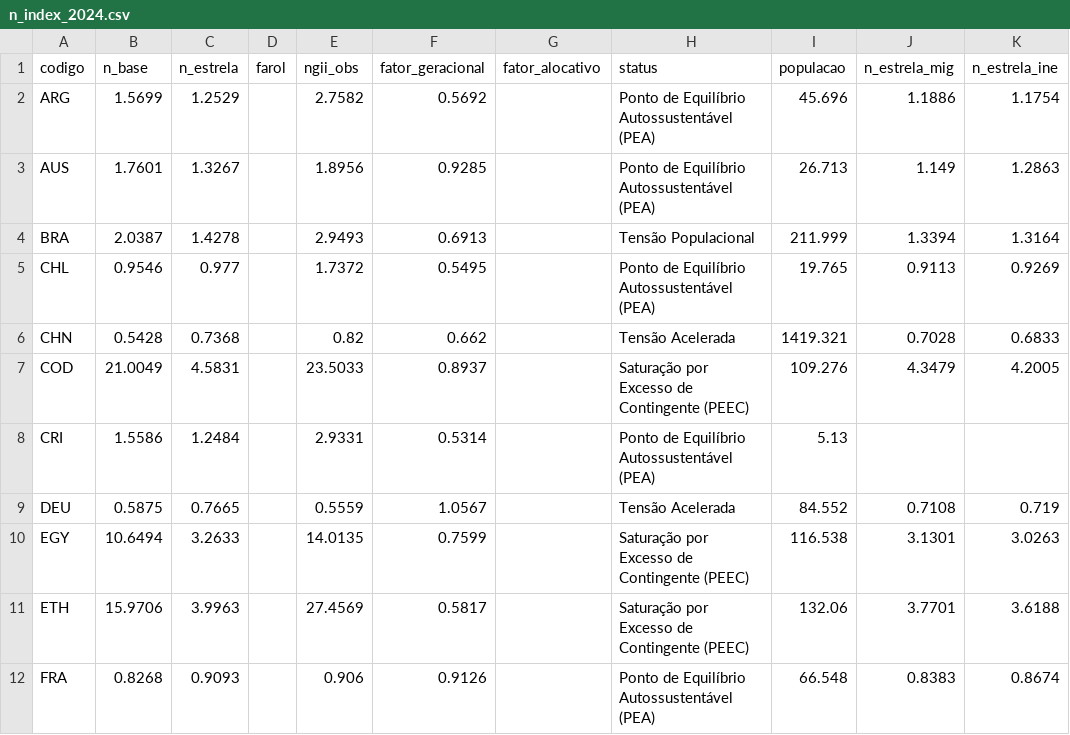
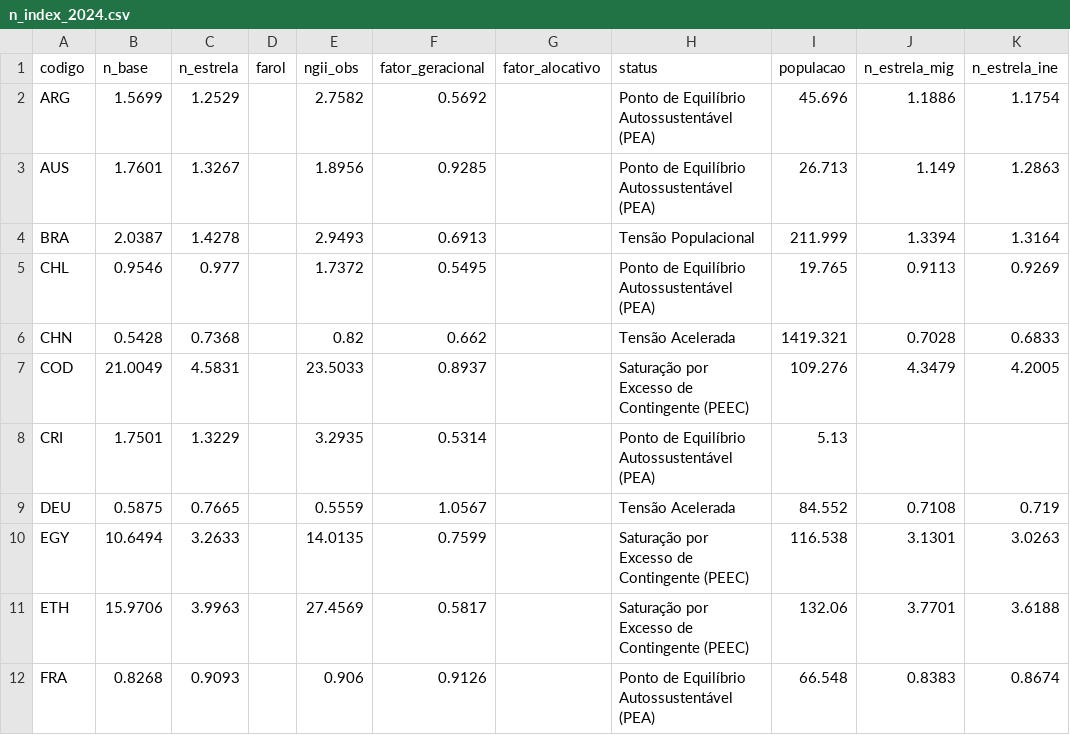
Before and after one commit to itibere-muarrek/Ainu-Narayama, a CSV file: data/processed/n_index_2024.csv, drawn as a sheet; only a part is shown; the diff names each change by its address in the sheet, - before the commit and + after, or states it on an @@ line.

```diff
--- a/data/processed/n_index_2024.csv
+++ b/data/processed/n_index_2024.csv
-B8 (n_base): 1.5586
+B8 (n_base): 1.7501
-C8 (n_estrela): 1.2484
+C8 (n_estrela): 1.3229
-E8 (ngii_obs): 2.9331
+E8 (ngii_obs): 3.2935
```
Also changed, not shown: data/processed/n_index_historico.csv, data/raw/un_wpp.csv, 13 other files.
